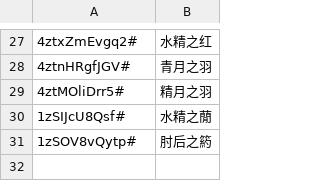
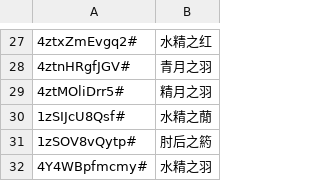
Before and after one commit to yhm-amber/container-note, a CSV file: play-demos/design-demo/nikki-play/.codes/dress-demo.csv, drawn as a sheet; only a part is shown, gaps mark what is left out; the diff names each change by its address in the sheet, - before the commit and + after, or states it on an @@ line.

Commit message:
Update dress-demo.csv

```diff
--- a/play-demos/design-demo/nikki-play/.codes/dress-demo.csv
+++ b/play-demos/design-demo/nikki-play/.codes/dress-demo.csv
+row 32: 4Y4WBpfmcmy# | 水精之羽
```
